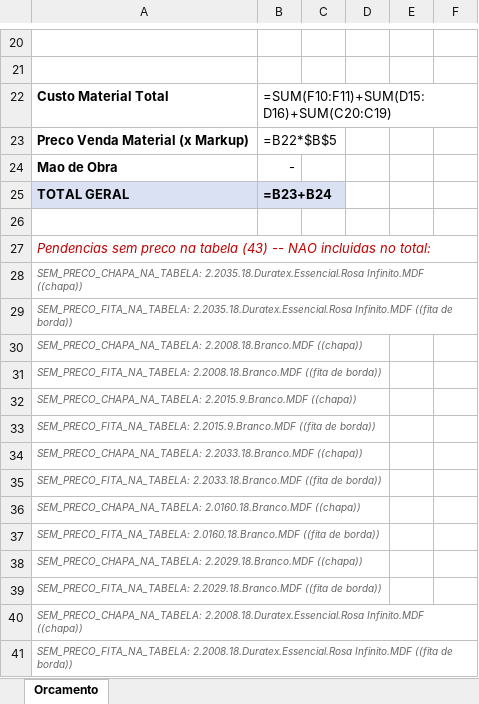
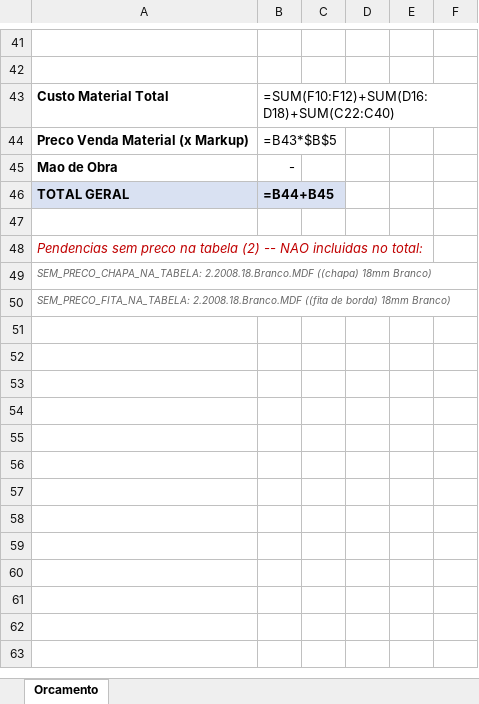
Before and after one commit to marcelopontes678-bit/cronograma-ia, an Excel workbook: orcamento-marcenaria/output/orcamento_final.xlsx, sheet Orcamento, drawn as a sheet; only a part is shown, gaps mark what is left out; values as stored, in another font and other column widths than the file's, no borders; formulas without a stored value are shown as written; removed rows and columns are numbered as before the commit, all else as after; the diff covers the shown part only; the diff names each change by its address in the sheet, - before the commit and + after, or states it on an @@ line.

```diff
--- a/orcamento-marcenaria/output/orcamento_final.xlsx (sheet Orcamento)
+++ b/orcamento-marcenaria/output/orcamento_final.xlsx (sheet Orcamento)
-B43: =SUM(F10:F11)+SUM(D15:D16)+SUM(C20:C19)
+B43: =SUM(F10:F12)+SUM(D16:D18)+SUM(C22:C40)
-B44: =B22*$B$5
+B44: =B43*$B$5
-B46: =B23+B24
+B46: =B44+B45
-A48: …na tabela (43) -- NAO…
+A48: …na tabela (2) -- NAO…
-A49: SEM_PRECO_CHAPA_NA_TABELA: 2.2035.18.Duratex.Essencial.Rosa Infinito.MDF ((chapa))
+A49: SEM_PRECO_CHAPA_NA_TABELA: 2.2008.18.Branco.MDF ((chapa) 18mm Branco)
-A50: SEM_PRECO_FITA_NA_TABELA: 2.2035.18.Duratex.Essencial.Rosa Infinito.MDF ((fita de borda))
+A50: SEM_PRECO_FITA_NA_TABELA: 2.2008.18.Branco.MDF ((fita de borda) 18mm Branco)
-row 30: SEM_PRECO_CHAPA_NA_TABELA: 2.2008.18.Branco.MDF ((chapa))
-row 31: SEM_PRECO_FITA_NA_TABELA: 2.2008.18.Branco.MDF ((fita de borda))
-row 32: SEM_PRECO_CHAPA_NA_TABELA: 2.2015.9.Branco.MDF ((chapa))
-row 33: SEM_PRECO_FITA_NA_TABELA: 2.2015.9.Branco.MDF ((fita de borda))
-row 34: SEM_PRECO_CHAPA_NA_TABELA: 2.2033.18.Branco.MDF ((chapa))
-row 35: SEM_PRECO_FITA_NA_TABELA: 2.2033.18.Branco.MDF ((fita de borda))
-row 36: SEM_PRECO_CHAPA_NA_TABELA: 2.0160.18.Branco.MDF ((chapa))
-row 37: SEM_PRECO_FITA_NA_TABELA: 2.0160.18.Branco.MDF ((fita de borda))
-row 38: SEM_PRECO_CHAPA_NA_TABELA: 2.2029.18.Branco.MDF ((chapa))
-row 39: SEM_PRECO_FITA_NA_TABELA: 2.2029.18.Branco.MDF ((fita de borda))
-row 40: SEM_PRECO_CHAPA_NA_TABELA: 2.2008.18.Duratex.Essencial.Rosa Infinito.MDF ((chapa))
-row 41: SEM_PRECO_FITA_NA_TABELA: 2.2008.18.Duratex.Essencial.Rosa Infinito.MDF ((fita de borda))
```
Also changed, not shown: 23 added rows, 31 removed rows and 4 edited cells elsewhere in this sheet, orcamento-marcenaria/config/tabela_precos_referencia.xlsx, 3 other files.
